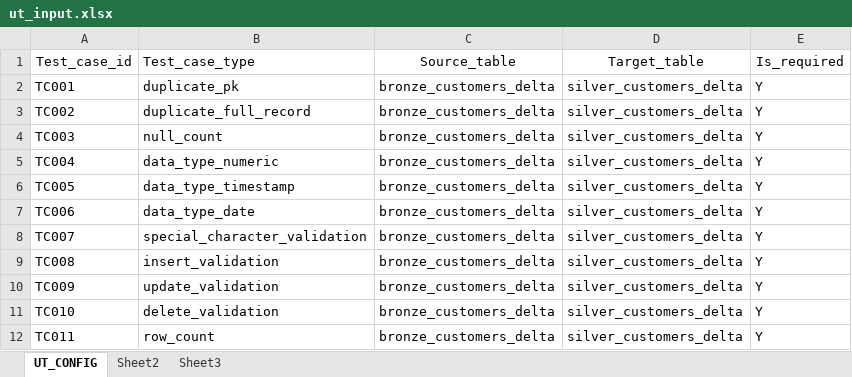
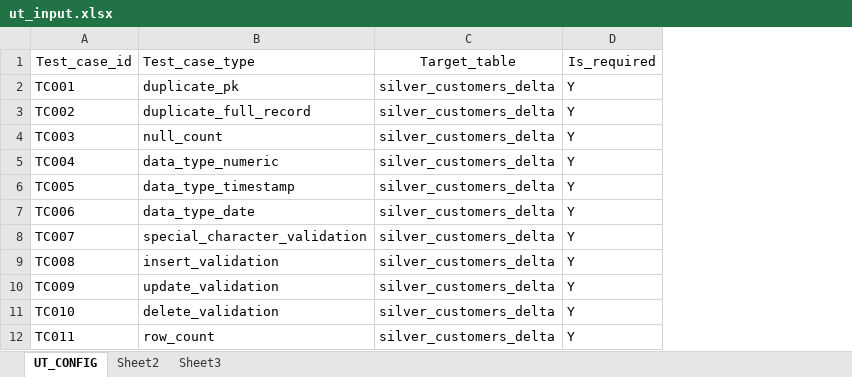
Before and after one commit to datalabs100/ut-framework, an Excel workbook: user/input/ut_input.xlsx, sheet UT_CONFIG, drawn as a sheet; values as stored, in another font and other column widths than the file's, no borders; the diff names each change by its address in the sheet, - before the commit and + after, or states it on an @@ line.

```diff
--- a/user/input/ut_input.xlsx (sheet UT_CONFIG)
+++ b/user/input/ut_input.xlsx (sheet UT_CONFIG)
-column C, rows 1-12: Source_table | bronze_customers_delta | bronze_customers_delta | bronze_customers_delta | bronze_customers_delta | bronze_customers_delta | bronze_customers_delta | bronze_customers_delta | bronze_customers_delta | bronze_customers_delta | bronze_customers_delta | bronze_customers_delta
```
Also changed, not shown: 8 other files.
